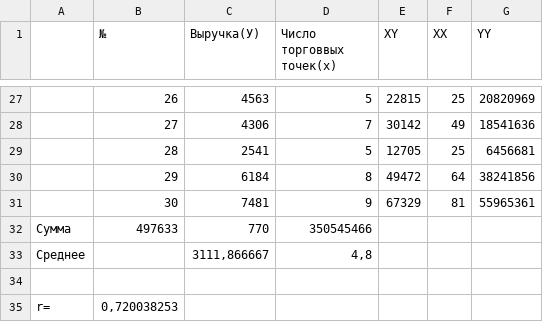
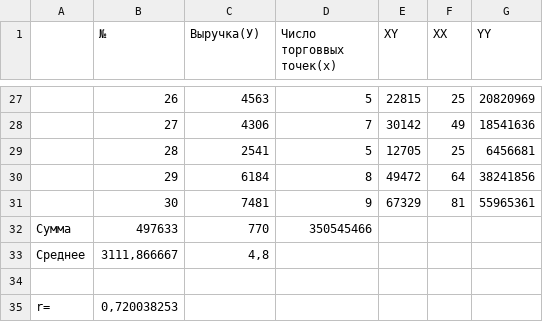
Before and after one commit to Aziret01/noon, a CSV file: test.csv, drawn as a sheet; only a part is shown, gaps mark what is left out.

Commit message:
Update test.csv

```diff
--- a/test.csv
+++ b/test.csv
@@ -32,3 +32,3 @@
 Сумма;497633;770;350545466
-Среднее;;3111,866667;4,8;;;
+Среднее;3111,866667;4,8;
 ;;;;;;
```
